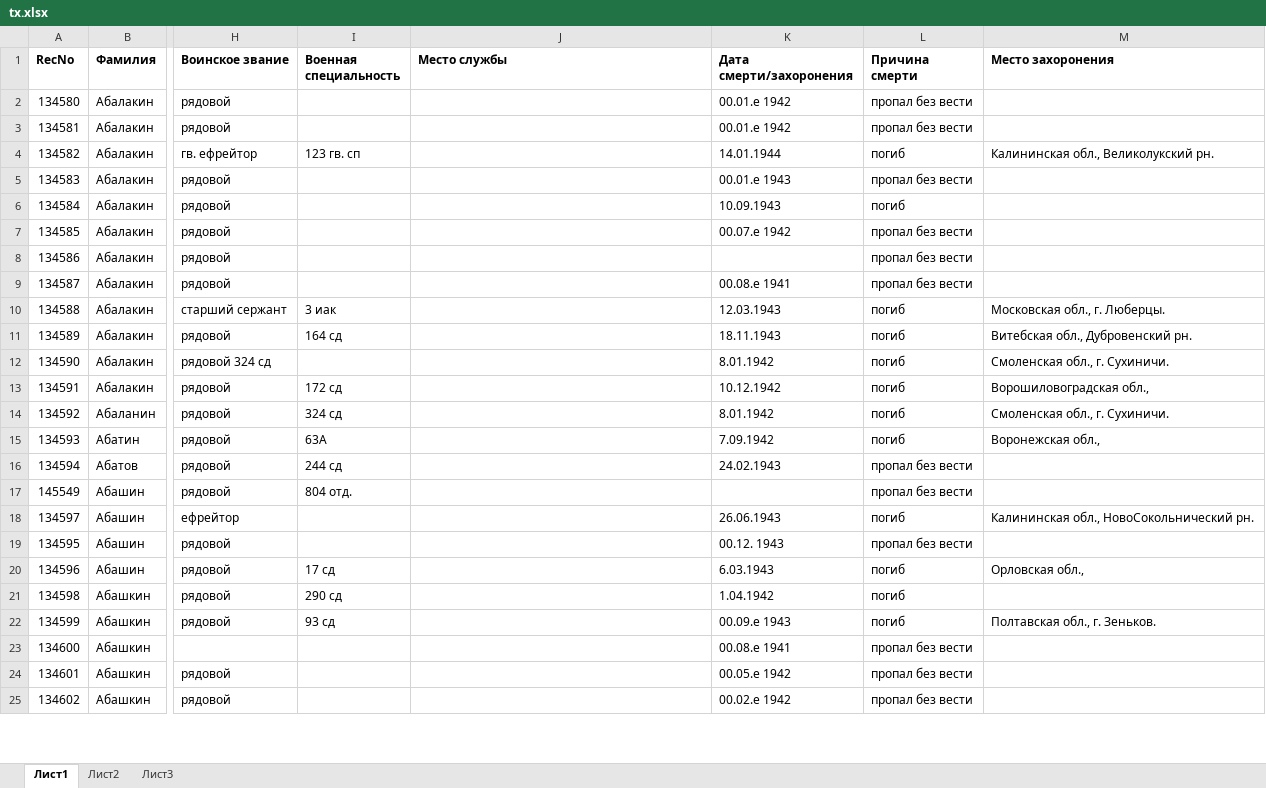
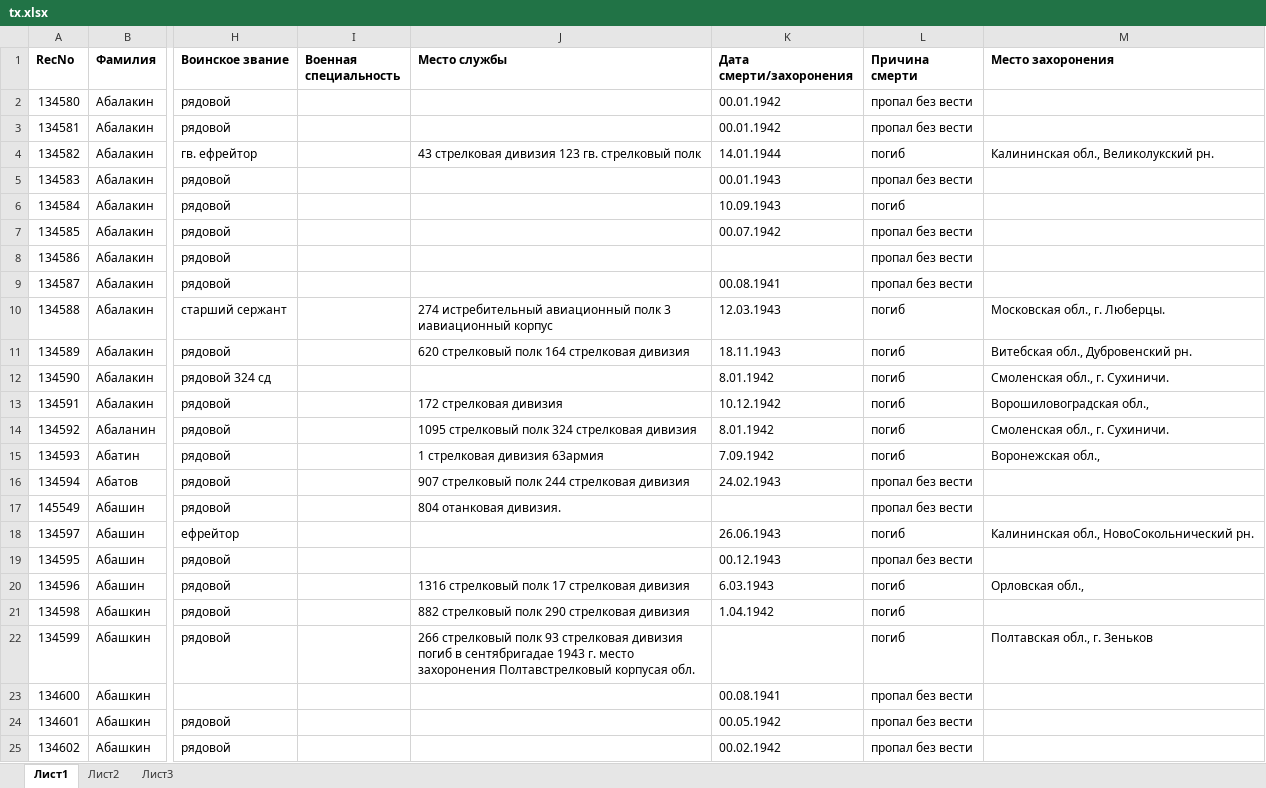
Before and after one commit to TakkaTooo/BuyingRSREU, an Excel workbook: tx.xlsx, sheet Лист1, drawn as a sheet; only a part is shown, gaps mark what is left out; values as stored, in another font and other column widths than the file's, no borders; the diff covers the shown part only; the diff names each change by its address in the sheet, - before the commit and + after, or states it on an @@ line.

```diff
--- a/tx.xlsx (sheet Лист1)
+++ b/tx.xlsx (sheet Лист1)
-K2:K3 (Дата смерти/захоронения): 00.01.е 1942
+K2:K3 (Дата смерти/захоронения): 00.01.1942
-I4 (Военная специальность): 123 гв. сп
+I4 (Военная специальность): (empty)
-J4 (Место службы): (empty)
+J4 (Место службы): 43 стрелковая дивизия 123 гв. стрелковый полк
-K5 (Дата смерти/захоронения): 00.01.е 1943
+K5 (Дата смерти/захоронения): 00.01.1943
-K7 (Дата смерти/захоронения): 00.07.е 1942
+K7 (Дата смерти/захоронения): 00.07.1942
-K9 (Дата смерти/захоронения): 00.08.е 1941
+K9 (Дата смерти/захоронения): 00.08.1941
-I10 (Военная специальность): 3 иак
+I10 (Военная специальность): (empty)
-J10 (Место службы): (empty)
+J10 (Место службы): 274 истребительный авиационный полк 3 иавиационный корпус
-I11 (Военная специальность): 164 сд
+I11 (Военная специальность): (empty)
-J11 (Место службы): (empty)
+J11 (Место службы): 620 стрелковый полк 164 стрелковая дивизия
-I13 (Военная специальность): 172 сд
+I13 (Военная специальность): (empty)
-J13 (Место службы): (empty)
+J13 (Место службы): 172 стрелковая дивизия
-I14 (Военная специальность): 324 сд
+I14 (Военная специальность): (empty)
-J14 (Место службы): (empty)
+J14 (Место службы): 1095 стрелковый полк 324 стрелковая дивизия
-I15 (Военная специальность): 63А
+I15 (Военная специальность): (empty)
-J15 (Место службы): (empty)
+J15 (Место службы): 1 стрелковая дивизия 63армия
-I16 (Военная специальность): 244 сд
+I16 (Военная специальность): (empty)
-J16 (Место службы): (empty)
+J16 (Место службы): 907 стрелковый полк 244 стрелковая дивизия
-I17 (Военная специальность): 804 отд.
+I17 (Военная специальность): (empty)
-J17 (Место службы): (empty)
+J17 (Место службы): 804 отанковая дивизия.
-K19 (Дата смерти/захоронения): 00.12. 1943
+K19 (Дата смерти/захоронения): 00.12.1943
-I20 (Военная специальность): 17 сд
+I20 (Военная специальность): (empty)
-J20 (Место службы): (empty)
+J20 (Место службы): 1316 стрелковый полк 17 стрелковая дивизия
-I21 (Военная специальность): 290 сд
+I21 (Военная специальность): (empty)
-J21 (Место службы): (empty)
+J21 (Место службы): 882 стрелковый полк 290 стрелковая дивизия
-I22 (Военная специальность): 93 сд
+I22 (Военная специальность): (empty)
-J22 (Место службы): (empty)
+J22 (Место службы): 266 стрелковый полк 93 стрелковая дивизия погиб в сентябригадае 1943 г. место захоронения Полтавстрелковый корпусая обл.
-K22 (Дата смерти/захоронения): 00.09.е 1943
+K22 (Дата смерти/захоронения): (empty)
-M22 (Место захоронения): Полтавская обл., г. Зеньков.
+M22 (Место захоронения): Полтавская обл., г. Зеньков
-K23 (Дата смерти/захоронения): 00.08.е 1941
+K23 (Дата смерти/захоронения): 00.08.1941
-K24 (Дата смерти/захоронения): 00.05.е 1942
+K24 (Дата смерти/захоронения): 00.05.1942
-K25 (Дата смерти/захоронения): 00.02.е 1942
+K25 (Дата смерти/захоронения): 00.02.1942
```
Also changed, not shown: 503 edited cells elsewhere in this sheet, 1 other file.
